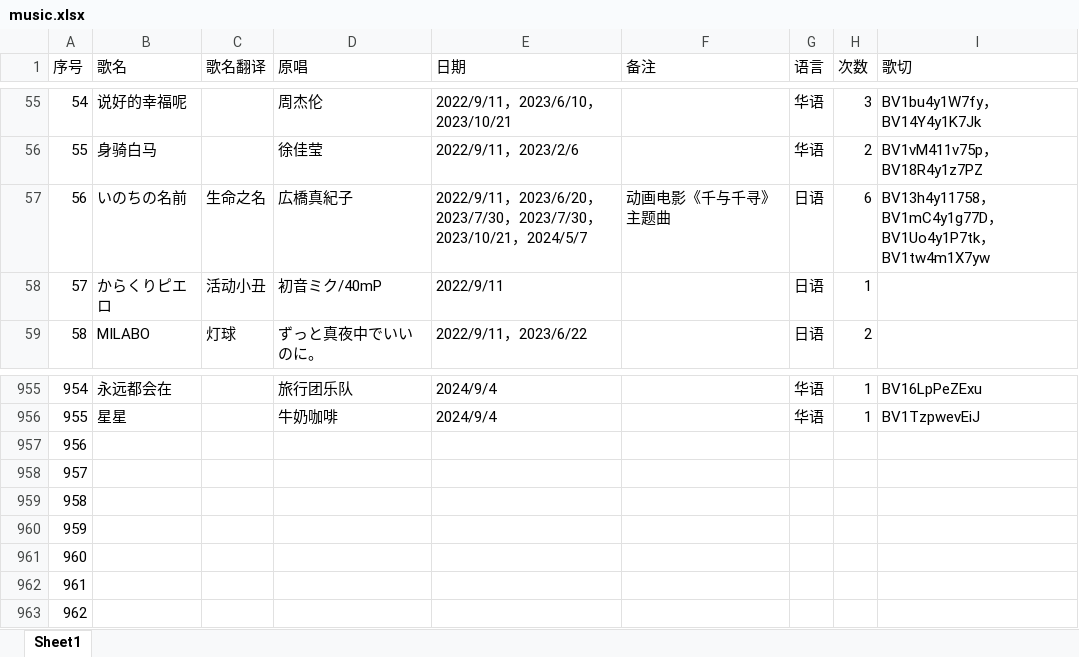
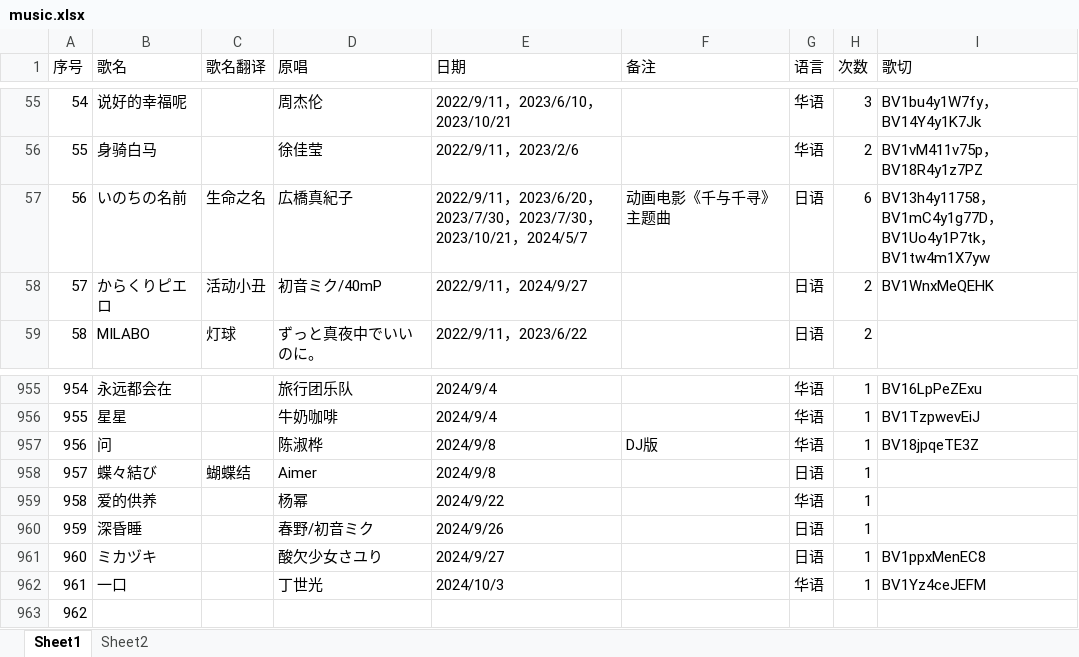
Before and after one commit to starsJuly/sui-song-list, an Excel workbook: scripts/music.xlsx, sheet Sheet1, drawn as a sheet; only a part is shown, gaps mark what is left out; values as stored, in another font and other column widths than the file's, no cell formats; the diff covers the shown part only; the diff names each change by its address in the sheet, - before the commit and + after, or states it on an @@ line.

Commit message:
fix: properly update songs list 10/04

```diff
--- a/scripts/music.xlsx (sheet Sheet1)
+++ b/scripts/music.xlsx (sheet Sheet1)
+sheet tab: Sheet2
-E58 (日期): 2022/9/11
+E58 (日期): 2022/9/11，2024/9/27
-H58 (次数): 1
+H58 (次数): 2
-I58 (歌切): (empty)
+I58 (歌切): BV1WnxMeQEHK
-B957 (歌名): (empty)
+B957 (歌名): 问
-D957 (原唱): (empty)
+D957 (原唱): 陈淑桦
-E957:E958 (日期): (empty)
+E957:E958 (日期): 2024/9/8
-F957 (备注): (empty)
+F957 (备注): DJ版
-G957 (语言): (empty)
+G957 (语言): 华语
-H957:H962 (次数): (empty)
+H957:H962 (次数): 1
-I957 (歌切): (empty)
+I957 (歌切): BV18jpqeTE3Z
-B958 (歌名): (empty)
+B958 (歌名): 蝶々結び
-C958 (歌名翻译): (empty)
+C958 (歌名翻译): 蝴蝶结
-D958 (原唱): (empty)
+D958 (原唱): Aimer
-G958 (语言): (empty)
+G958 (语言): 日语
-B959 (歌名): (empty)
+B959 (歌名): 爱的供养
-D959 (原唱): (empty)
+D959 (原唱): 杨幂
-E959 (日期): (empty)
+E959 (日期): 2024/9/22
-G959 (语言): (empty)
+G959 (语言): 华语
-B960 (歌名): (empty)
+B960 (歌名): 深昏睡
-D960 (原唱): (empty)
+D960 (原唱): 春野/初音ミク
-E960 (日期): (empty)
+E960 (日期): 2024/9/26
-G960:G961 (语言): (empty)
+G960:G961 (语言): 日语
-B961 (歌名): (empty)
+B961 (歌名): ミカヅキ
-D961 (原唱): (empty)
+D961 (原唱): 酸欠少女さユり
-E961 (日期): (empty)
+E961 (日期): 2024/9/27
-I961 (歌切): (empty)
+I961 (歌切): BV1ppxMenEC8
-B962 (歌名): (empty)
+B962 (歌名): 一口
-D962 (原唱): (empty)
+D962 (原唱): 丁世光
-E962 (日期): (empty)
+E962 (日期): 2024/10/3
-G962 (语言): (empty)
+G962 (语言): 华语
-I962 (歌切): (empty)
+I962 (歌切): BV1Yz4ceJEFM
```
Also changed, not shown: 67 edited cells elsewhere in this sheet, cell formats, formulas that keep their value.
